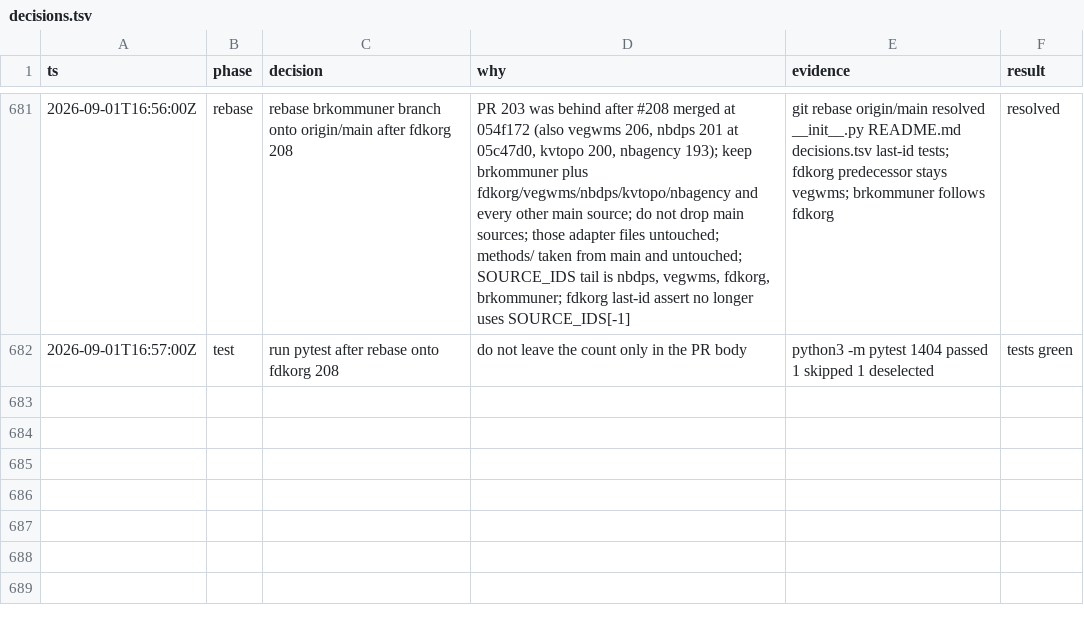
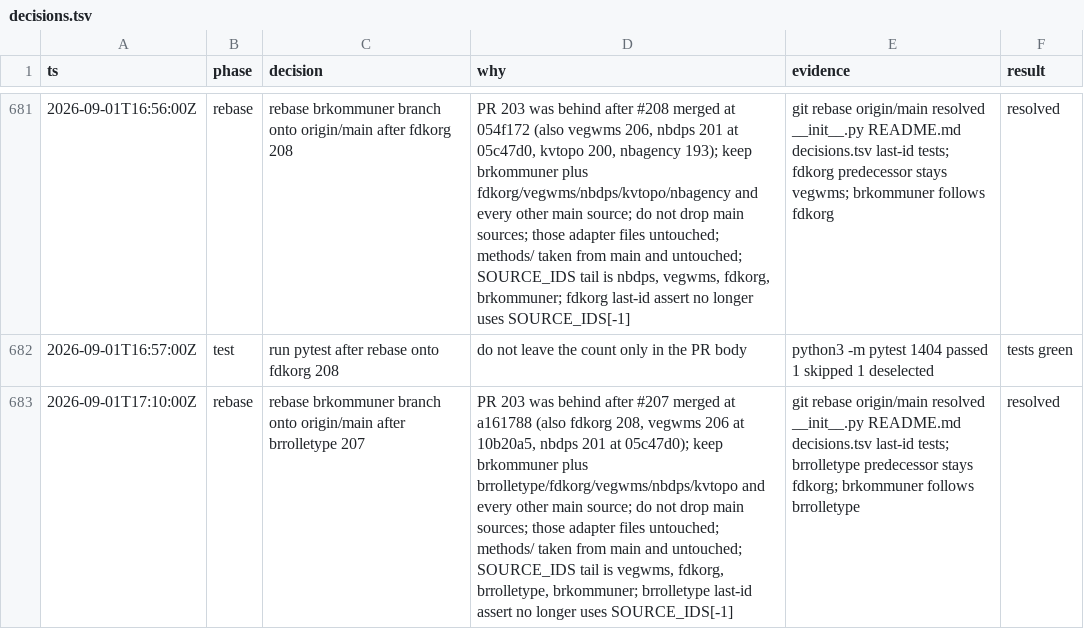
Before and after one commit to Solvelangseth/public-data-agent, a TSV file: decisions.tsv, drawn as a sheet; only a part is shown, gaps mark what is left out; the diff names each change by its address in the sheet, - before the commit and + after, or states it on an @@ line.

```diff
--- a/decisions.tsv
+++ b/decisions.tsv
+row 683: 2026-09-01T17:10:00Z | rebase | rebase brkommuner branch onto origin/main after brrolletype 207 | PR 203 was behind after #207 merged at a161788 (also fdkorg 208, vegwms 206 at 10b20a5, nbdps 201 at 05c47d0); keep brkommuner plus brrolletype/fdkorg/vegwms/nbdps/kvtopo and every other main source; do not drop main sources; those adapter files untouched; methods/ taken from main and untouched; SOURCE_IDS tail is vegwms, fdkorg, brrolletype, brkommuner; brrolletype last-id assert no longer uses SOURCE_IDS[-1] | git rebase origin/main resolved __init__.py README.md decisions.tsv last-id tests; brrolletype predecessor stays fdkorg; brkommuner follows brrolletype | resolved
```
